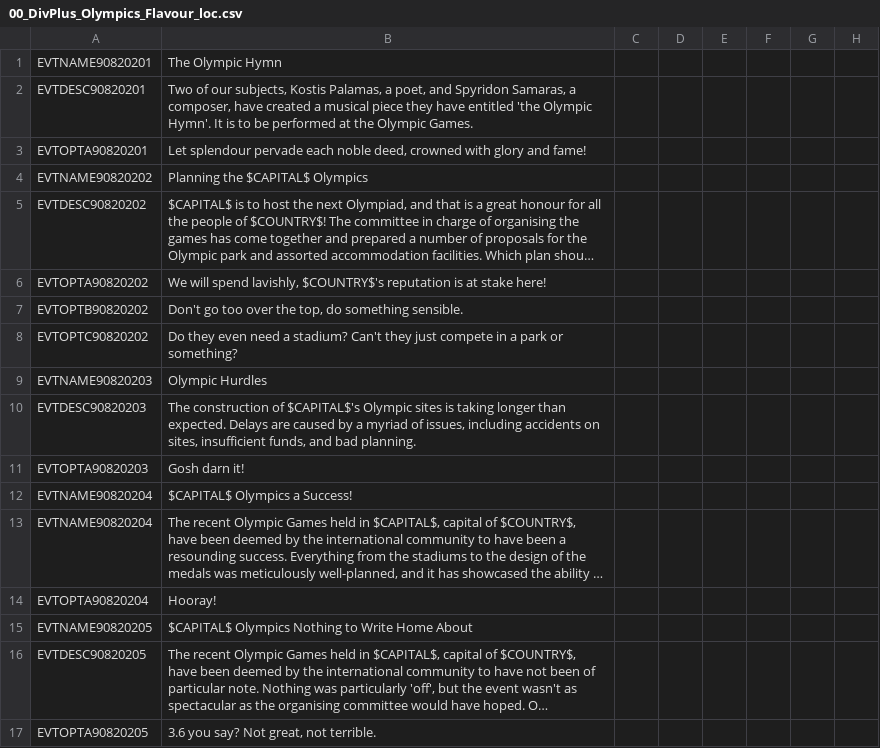
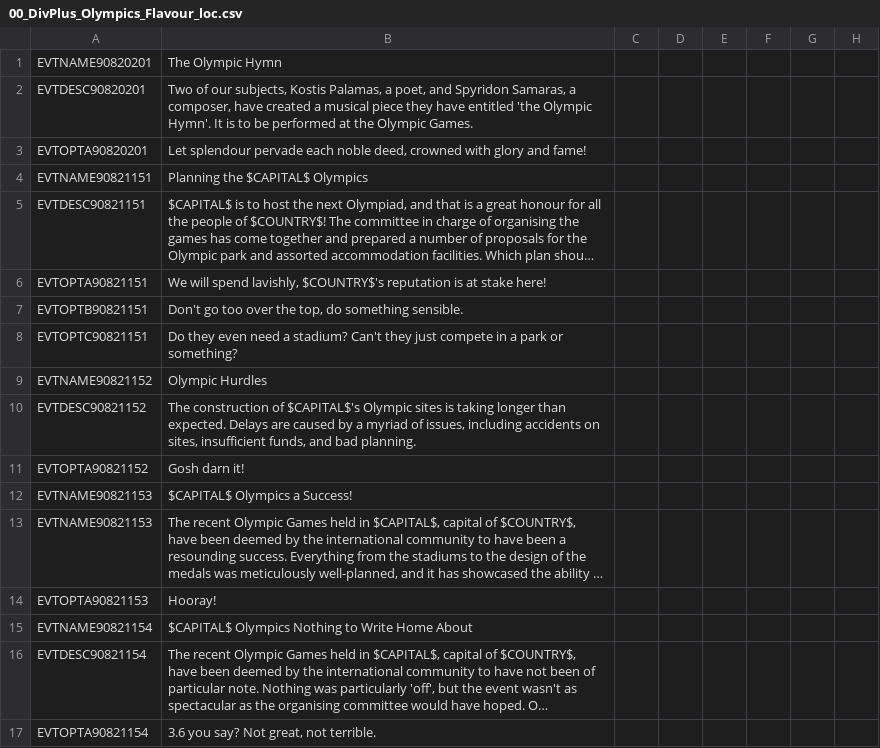
Before and after one commit to skyhascheese/DivergencesPlus, a CSV file: 0 Divergences Plus/localisation/00_DivPlus_Olympics_Flavour_loc.csv, drawn as a sheet; only a part is shown; long unchanged cells end in …; the diff covers the shown part only; the diff names each change by its address in the sheet, - before the commit and + after, or states it on an @@ line.

```diff
--- a/0 Divergences Plus/localisation/00_DivPlus_Olympics_Flavour_loc.csv
+++ b/0 Divergences Plus/localisation/00_DivPlus_Olympics_Flavour_loc.csv
-A4: EVTNAME90820202
+A4: EVTNAME90821151
-A5: EVTDESC90820202
+A5: EVTDESC90821151
-A6: EVTOPTA90820202
+A6: EVTOPTA90821151
-A7: EVTOPTB90820202
+A7: EVTOPTB90821151
-A8: EVTOPTC90820202
+A8: EVTOPTC90821151
-A9: EVTNAME90820203
+A9: EVTNAME90821152
-A10: EVTDESC90820203
+A10: EVTDESC90821152
-A11: EVTOPTA90820203
+A11: EVTOPTA90821152
-A12:A13: EVTNAME90820204
+A12:A13: EVTNAME90821153
-A14: EVTOPTA90820204
+A14: EVTOPTA90821153
-A15: EVTNAME90820205
+A15: EVTNAME90821154
-A16: EVTDESC90820205
+A16: EVTDESC90821154
-A17: EVTOPTA90820205
+A17: EVTOPTA90821154
```
Also changed, not shown: 6 added rows and 9 edited cells elsewhere in this file, 0 Divergences Plus/localisation/00_DivPlus_Archaeology_loc.csv, 0 Divergences Plus/localisation/00_DivPlus_General_Events_loc.csv, 54 other files.
